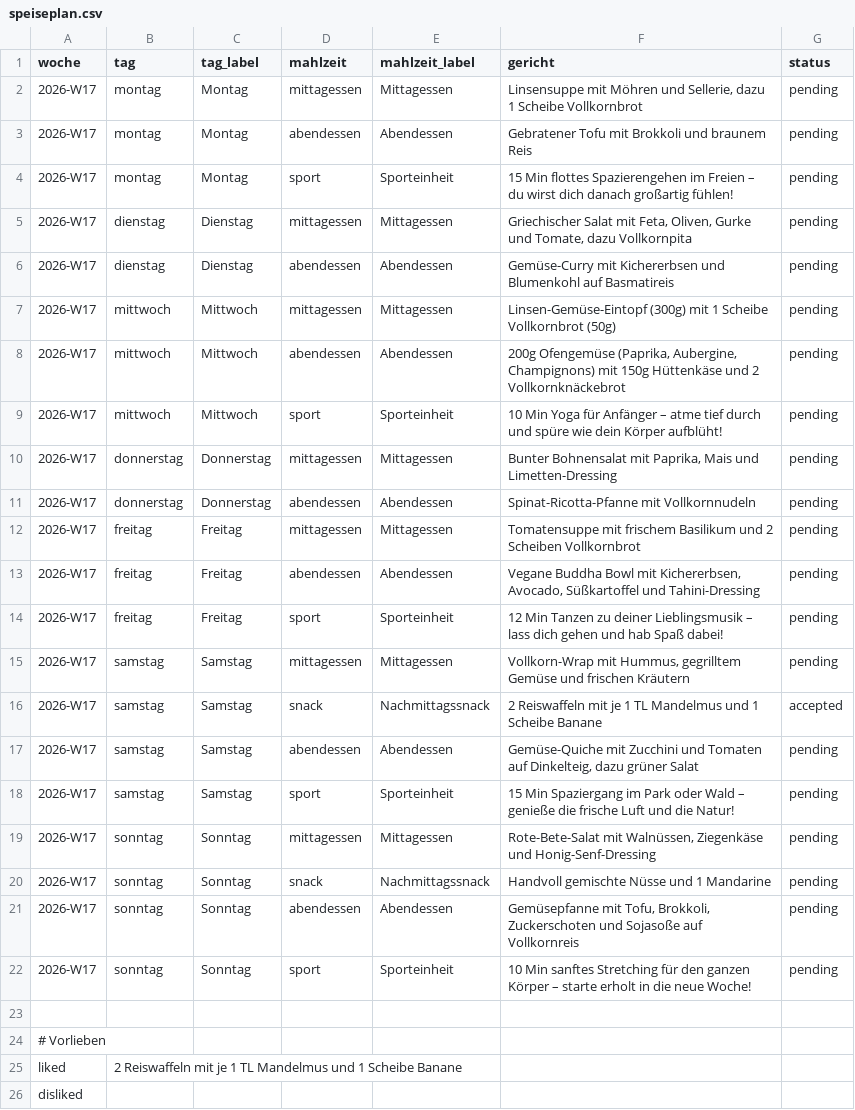
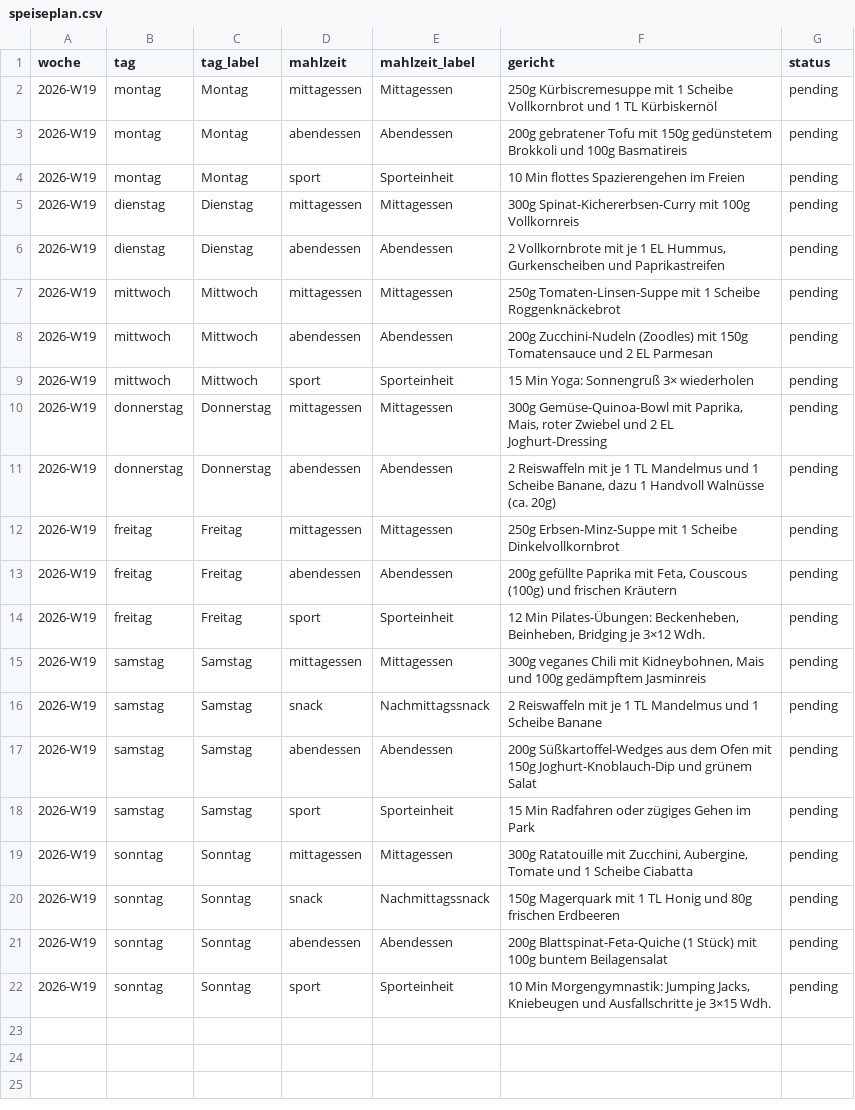
Before and after one commit to LepoldThaddenschule/Papagei, a CSV file: speiseplan.csv, drawn as a sheet; the diff names each change by its address in the sheet, - before the commit and + after, or states it on an @@ line.

Commit message:
Aktueller Speiseplan aktualisiert 🌱

```diff
--- a/speiseplan.csv
+++ b/speiseplan.csv
-A2:A22 (woche): 2026-W17
+A2:A22 (woche): 2026-W19
-F2 (gericht): Linsensuppe mit Möhren und Sellerie, dazu 1 Scheibe Vollkornbrot
+F2 (gericht): 250g Kürbiscremesuppe mit 1 Scheibe Vollkornbrot und 1 TL Kürbiskernöl
-F3 (gericht): Gebratener Tofu mit Brokkoli und braunem Reis
+F3 (gericht): 200g gebratener Tofu mit 150g gedünstetem Brokkoli und 100g Basmatireis
-F4 (gericht): 15 Min flottes Spazierengehen im Freien – du wirst dich danach großartig fühlen!
+F4 (gericht): 10 Min flottes Spazierengehen im Freien
-F5 (gericht): Griechischer Salat mit Feta, Oliven, Gurke und Tomate, dazu Vollkornpita
+F5 (gericht): 300g Spinat-Kichererbsen-Curry mit 100g Vollkornreis
-F6 (gericht): Gemüse-Curry mit Kichererbsen und Blumenkohl auf Basmatireis
+F6 (gericht): 2 Vollkornbrote mit je 1 EL Hummus, Gurkenscheiben und Paprikastreifen
-F7 (gericht): Linsen-Gemüse-Eintopf (300g) mit 1 Scheibe Vollkornbrot (50g)
+F7 (gericht): 250g Tomaten-Linsen-Suppe mit 1 Scheibe Roggenknäckebrot
-F8 (gericht): 200g Ofengemüse (Paprika, Aubergine, Champignons) mit 150g Hüttenkäse und 2 Vollkornknäckebrot
+F8 (gericht): 200g Zucchini-Nudeln (Zoodles) mit 150g Tomatensauce und 2 EL Parmesan
-F9 (gericht): 10 Min Yoga für Anfänger – atme tief durch und spüre wie dein Körper aufblüht!
+F9 (gericht): 15 Min Yoga: Sonnengruß 3× wiederholen
-F10 (gericht): Bunter Bohnensalat mit Paprika, Mais und Limetten-Dressing
+F10 (gericht): 300g Gemüse-Quinoa-Bowl mit Paprika, Mais, roter Zwiebel und 2 EL Joghurt-Dressing
-F11 (gericht): Spinat-Ricotta-Pfanne mit Vollkornnudeln
+F11 (gericht): 2 Reiswaffeln mit je 1 TL Mandelmus und 1 Scheibe Banane, dazu 1 Handvoll Walnüsse (ca. 20g)
-F12 (gericht): Tomatensuppe mit frischem Basilikum und 2 Scheiben Vollkornbrot
+F12 (gericht): 250g Erbsen-Minz-Suppe mit 1 Scheibe Dinkelvollkornbrot
-F13 (gericht): Vegane Buddha Bowl mit Kichererbsen, Avocado, Süßkartoffel und Tahini-Dressing
+F13 (gericht): 200g gefüllte Paprika mit Feta, Couscous (100g) und frischen Kräutern
-F14 (gericht): 12 Min Tanzen zu deiner Lieblingsmusik – lass dich gehen und hab Spaß dabei!
+F14 (gericht): 12 Min Pilates-Übungen: Beckenheben, Beinheben, Bridging je 3×12 Wdh.
-F15 (gericht): Vollkorn-Wrap mit Hummus, gegrilltem Gemüse und frischen Kräutern
+F15 (gericht): 300g veganes Chili mit Kidneybohnen, Mais und 100g gedämpftem Jasminreis
-G16 (status): accepted
+G16 (status): pending
-F17 (gericht): Gemüse-Quiche mit Zucchini und Tomaten auf Dinkelteig, dazu grüner Salat
+F17 (gericht): 200g Süßkartoffel-Wedges aus dem Ofen mit 150g Joghurt-Knoblauch-Dip und grünem Salat
-F18 (gericht): 15 Min Spaziergang im Park oder Wald – genieße die frische Luft und die Natur!
+F18 (gericht): 15 Min Radfahren oder zügiges Gehen im Park
-F19 (gericht): Rote-Bete-Salat mit Walnüssen, Ziegenkäse und Honig-Senf-Dressing
+F19 (gericht): 300g Ratatouille mit Zucchini, Aubergine, Tomate und 1 Scheibe Ciabatta
-F20 (gericht): Handvoll gemischte Nüsse und 1 Mandarine
+F20 (gericht): 150g Magerquark mit 1 TL Honig und 80g frischen Erdbeeren
-F21 (gericht): Gemüsepfanne mit Tofu, Brokkoli, Zuckerschoten und Sojasoße auf Vollkornreis
+F21 (gericht): 200g Blattspinat-Feta-Quiche (1 Stück) mit 100g buntem Beilagensalat
-F22 (gericht): 10 Min sanftes Stretching für den ganzen Körper – starte erholt in die neue Woche!
+F22 (gericht): 10 Min Morgengymnastik: Jumping Jacks, Kniebeugen und Ausfallschritte je 3×15 Wdh.
-row 23: (empty)
-row 24: # Vorlieben
-row 25: liked | 2 Reiswaffeln mit je 1 TL Mandelmus und 1 Scheibe Banane
-row 26: disliked
```
